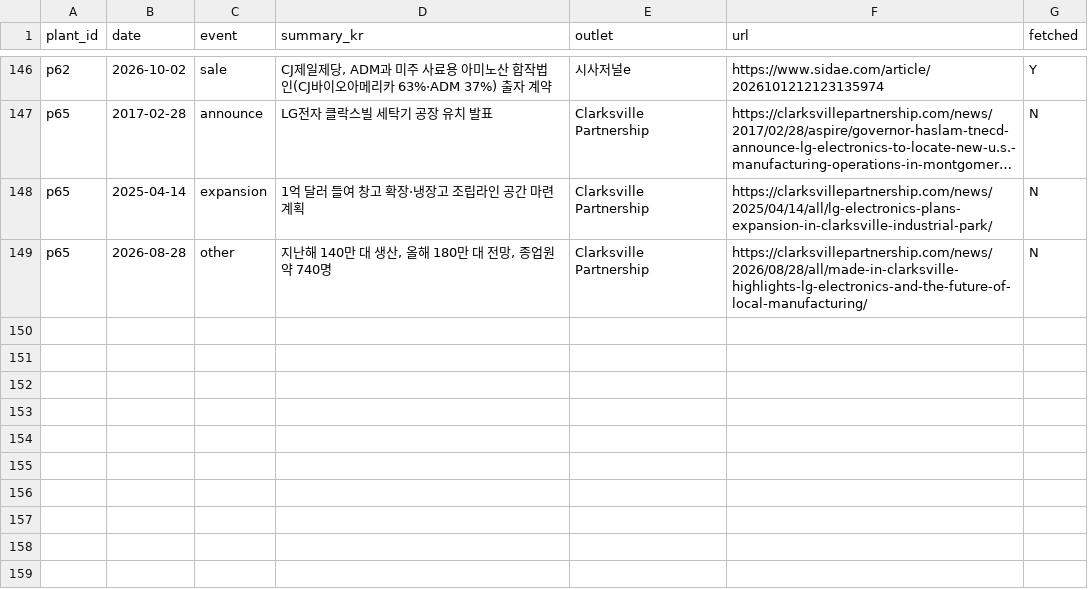
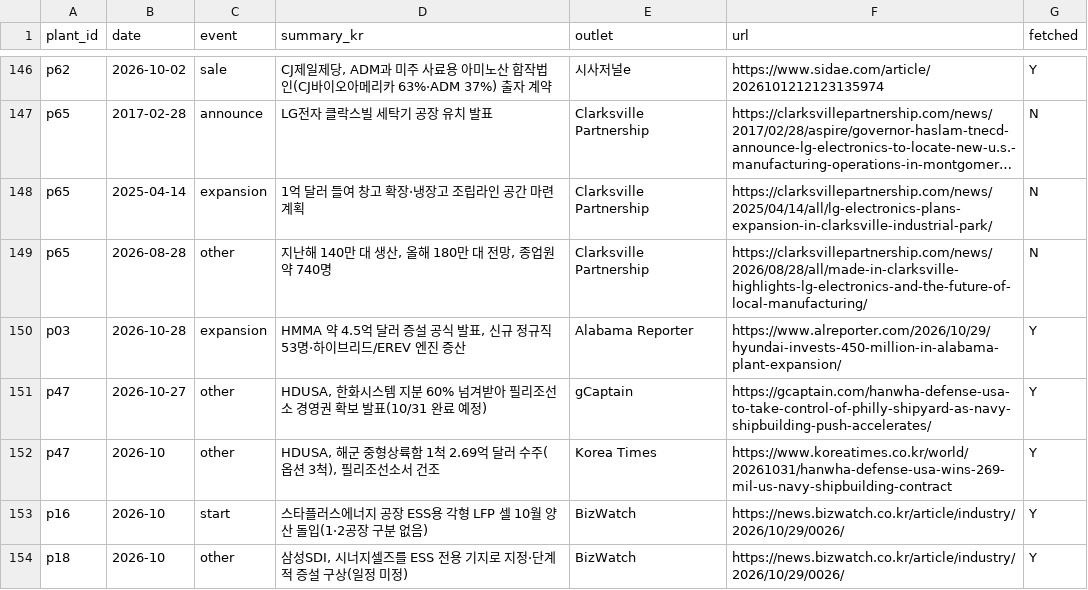
Before and after one commit to us-elections-2026/us-elections-2026.github.io, a CSV file: data/korea/plant_news.csv, drawn as a sheet; only a part is shown, gaps mark what is left out; long unchanged cells end in …; the diff names each change by its address in the sheet, - before the commit and + after, or states it on an @@ line.

```diff
--- a/data/korea/plant_news.csv
+++ b/data/korea/plant_news.csv
+row 150: p03 | 2026-10-28 | expansion | HMMA 약 4.5억 달러 증설 공식 발표, 신규 정규직 53명·하이브리드/EREV 엔진 증산 | Alabama Reporter | https://www.alreporter.com/2026/10/29/hyundai-invests-450-million-in-alabama-plant-expansion/ | Y
+row 151: p47 | 2026-10-27 | other | HDUSA, 한화시스템 지분 60% 넘겨받아 필리조선소 경영권 확보 발표(10/31 완료 예정) | gCaptain | https://gcaptain.com/hanwha-defense-usa-to-take-control-of-philly-shipyard-as-navy-shipbuilding-push-accelerates/ | Y
+row 152: p47 | 2026-10 | other | HDUSA, 해군 중형상륙함 1척 2.69억 달러 수주(옵션 3척), 필리조선소서 건조 | Korea Times | https://www.koreatimes.co.kr/world/20261031/hanwha-defense-usa-wins-269-mil-us-navy-shipbuilding-contract | Y
+row 153: p16 | 2026-10 | start | 스타플러스에너지 공장 ESS용 각형 LFP 셀 10월 양산 돌입(1·2공장 구분 없음) | BizWatch | https://news.bizwatch.co.kr/article/industry/2026/10/29/0026/ | Y
+row 154: p18 | 2026-10 | other | 삼성SDI, 시너지셀즈를 ESS 전용 기지로 지정·단계적 증설 구상(일정 미정) | BizWatch | https://news.bizwatch.co.kr/article/industry/2026/10/29/0026/ | Y
```
Also changed, not shown: data/korea/pending_checks.csv, data/korea/us_plants.csv, 1 other file.
